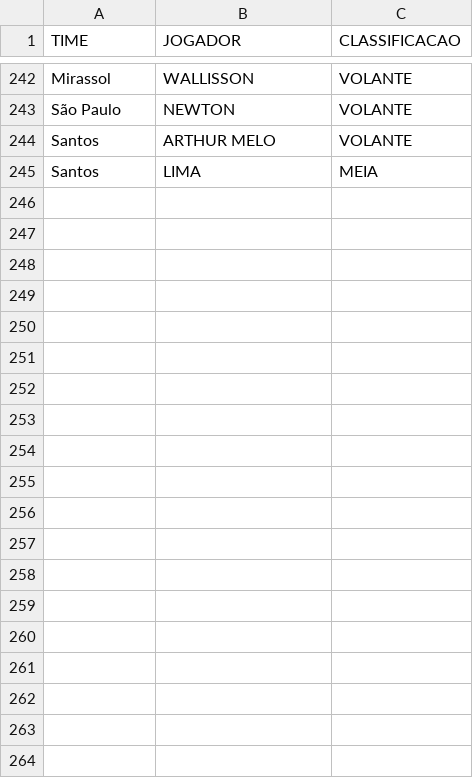
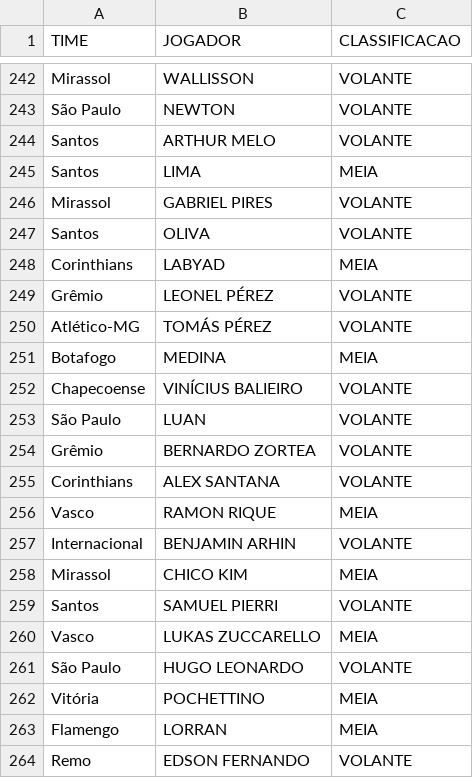
Before and after one commit to renatovarges/cartola_analytics, a CSV file: input/classificacao_meias_volantes.csv, drawn as a sheet; only a part is shown, gaps mark what is left out; the diff covers the shown part only; the diff names each change by its address in the sheet, - before the commit and + after, or states it on an @@ line.

Commit message:
Completa meias e volantes da base pos R27

```diff
--- a/input/classificacao_meias_volantes.csv
+++ b/input/classificacao_meias_volantes.csv
+row 246: Mirassol | GABRIEL PIRES | VOLANTE
+row 247: Santos | OLIVA | VOLANTE
+row 248: Corinthians | LABYAD | MEIA
+row 249: Grêmio | LEONEL PÉREZ | VOLANTE
+row 250: Atlético-MG | TOMÁS PÉREZ | VOLANTE
+row 251: Botafogo | MEDINA | MEIA
+row 252: Chapecoense | VINÍCIUS BALIEIRO | VOLANTE
+row 253: São Paulo | LUAN | VOLANTE
+row 254: Grêmio | BERNARDO ZORTEA | VOLANTE
+row 255: Corinthians | ALEX SANTANA | VOLANTE
+row 256: Vasco | RAMON RIQUE | MEIA
+row 257: Internacional | BENJAMIN ARHIN | VOLANTE
+row 258: Mirassol | CHICO KIM | MEIA
+row 259: Santos | SAMUEL PIERRI | VOLANTE
+row 260: Vasco | LUKAS ZUCCARELLO | MEIA
+row 261: São Paulo | HUGO LEONARDO | VOLANTE
+row 262: Vitória | POCHETTINO | MEIA
+row 263: Flamengo | LORRAN | MEIA
+row 264: Remo | EDSON FERNANDO | VOLANTE
```
Also changed, not shown: 15 added rows and 1 edited cell elsewhere in this file.
